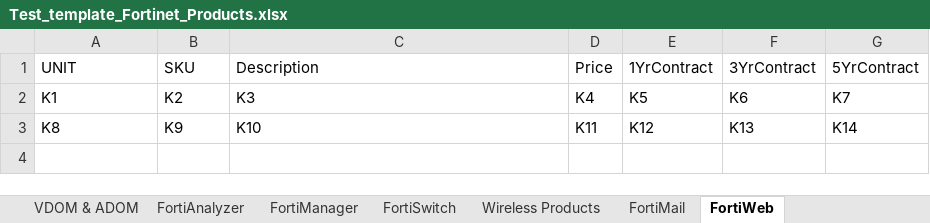
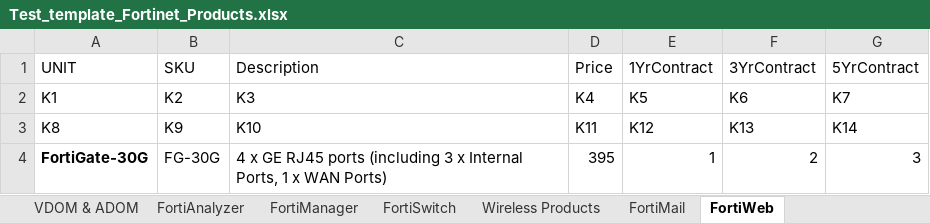
Before and after one commit to IYHM24/chat-agent, an Excel workbook: Docs/python/Test_template_Fortinet_Products.xlsx, sheet FortiWeb, drawn as a sheet; values as stored, in another font and other column widths than the file's, no borders; the diff names each change by its address in the sheet, - before the commit and + after, or states it on an @@ line.

```diff
--- a/Docs/python/Test_template_Fortinet_Products.xlsx (sheet FortiWeb)
+++ b/Docs/python/Test_template_Fortinet_Products.xlsx (sheet FortiWeb)
+row 4: FortiGate-30G | FG-30G | 4 x GE RJ45 ports (including 3 x Internal Ports, 1 x WAN Ports) | 395 | 1 | 2 | 3
```
Also changed, not shown: sheet FortiGate, 9 other files.
